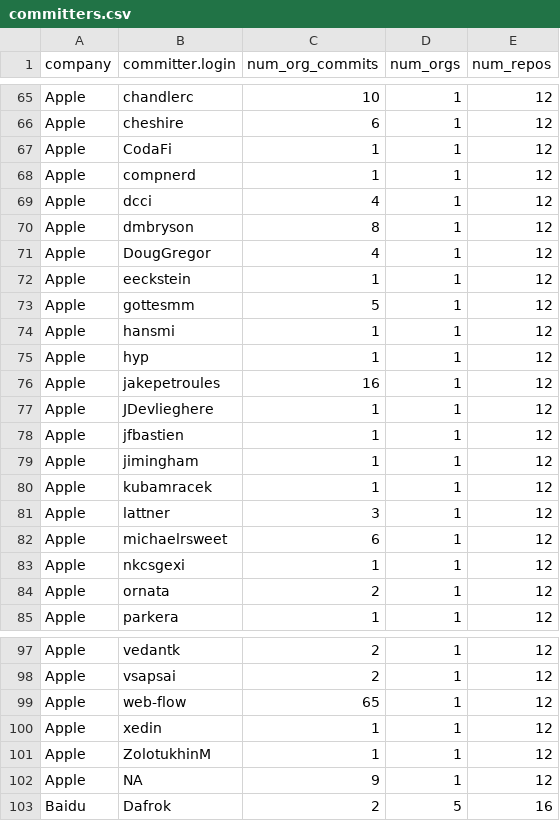
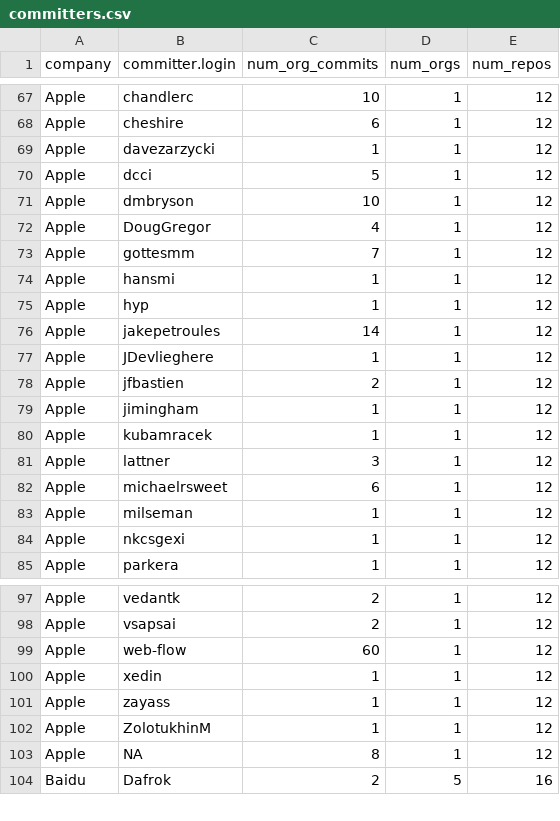
Before and after one commit to countering-bean-counting/git_organization-repo-network, a CSV file: data/committers.csv, drawn as a sheet; only a part is shown, gaps mark what is left out; the diff covers the shown part only.

```diff
--- a/data/committers.csv
+++ b/data/committers.csv
@@ -66,14 +68,12 @@ Apple,chandlerc,10,1,12
 Apple,cheshire,6,1,12
-Apple,CodaFi,1,1,12
-Apple,compnerd,1,1,12
-Apple,dcci,4,1,12
-Apple,dmbryson,8,1,12
+Apple,davezarzycki,1,1,12
+Apple,dcci,5,1,12
+Apple,dmbryson,10,1,12
 Apple,DougGregor,4,1,12
-Apple,eeckstein,1,1,12
-Apple,gottesmm,5,1,12
+Apple,gottesmm,7,1,12
 Apple,hansmi,1,1,12
 Apple,hyp,1,1,12
-Apple,jakepetroules,16,1,12
+Apple,jakepetroules,14,1,12
 Apple,JDevlieghere,1,1,12
-Apple,jfbastien,1,1,12
+Apple,jfbastien,2,1,12
 Apple,jimingham,1,1,12
@@ -82,4 +82,4 @@ Apple,lattner,3,1,12
 Apple,michaelrsweet,6,1,12
+Apple,milseman,1,1,12
 Apple,nkcsgexi,1,1,12
-Apple,ornata,2,1,12
 Apple,parkera,1,1,12
@@ -98,6 +98,7 @@ Apple,vedantk,2,1,12
 Apple,vsapsai,2,1,12
-Apple,web-flow,65,1,12
+Apple,web-flow,60,1,12
 Apple,xedin,1,1,12
+Apple,zayass,1,1,12
 Apple,ZolotukhinM,1,1,12
-Apple,NA,9,1,12
+Apple,NA,8,1,12
 Baidu,Dafrok,2,5,16
```
Also changed, not shown: 3 added rows, 1 removed row and 40 edited cells elsewhere in this file, data/committers_sample.csv, 11 other files.
